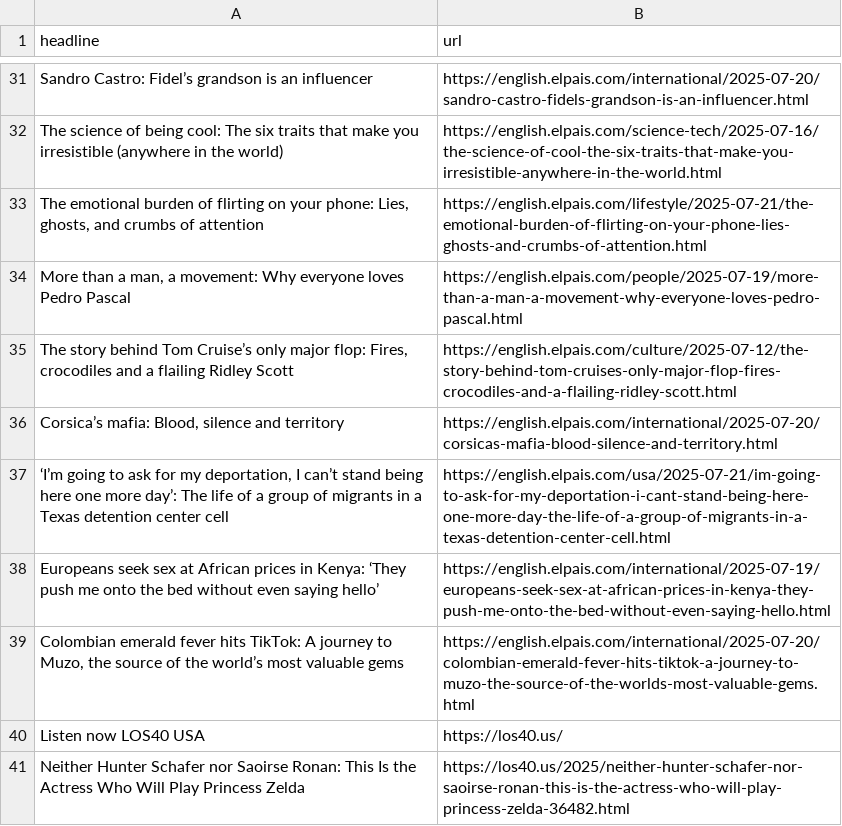
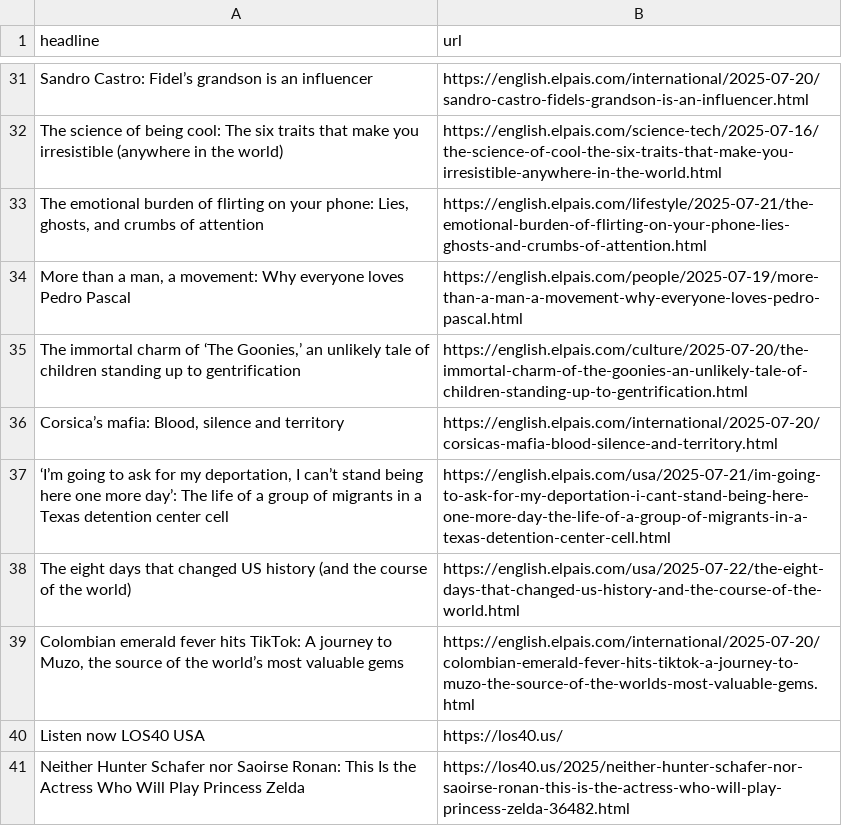
Before and after one commit to shivangibishnoi/github-autoscraper, a CSV file: headlines.csv, drawn as a sheet; only a part is shown, gaps mark what is left out; the diff covers the shown part only.

```diff
--- a/headlines.csv
+++ b/headlines.csv
@@ -34,6 +34,6 @@ The science of being cool: The six traits that make you irresistible (anywhere i
 "More than a man, a movement: Why everyone loves Pedro Pascal",https://english.elpais.com/people/2025-07-19/more-than-a-man-a-movement-why-everyone-loves-pedro-pascal.html
-"The story behind Tom Cruise’s only major flop: Fires, crocodiles and a flailing Ridley Scott ",https://english.elpais.com/culture/2025-07-12/the-story-behind-tom-cruises-only-major-flop-fires-crocodiles-and-a-flailing-ridley-scott.html
+"The immortal charm of ‘The Goonies,’ an unlikely tale of children standing up to gentrification",https://english.elpais.com/culture/2025-07-20/the-immortal-charm-of-the-goonies-an-unlikely-tale-of-children-standing-up-to-gentrification.html
 "Corsica’s mafia: Blood, silence and territory",https://english.elpais.com/international/2025-07-20/corsicas-mafia-blood-silence-and-territory.html
 "‘I’m going to ask for my deportation, I can’t stand being here one more day’: The life of a group of migrants in a Texas detention center cell",https://english.elpais.com/usa/2025-07-21/im-going-to-ask-for-my-deportation-i-cant-stand-being-here-one-more-day-the-life-of-a-group-of-migrants-in-a-texas-detention-center-cell.html
-Europeans seek sex at African prices in Kenya: ‘They push me onto the bed without even saying hello’,https://english.elpais.com/international/2025-07-19/europeans-seek-sex-at-african-prices-in-kenya-they-push-me-onto-the-bed-without-even-saying-hello.html
+The eight days that changed US history (and the course of the world),https://english.elpais.com/usa/2025-07-22/the-eight-days-that-changed-us-history-and-the-course-of-the-world.html
 "Colombian emerald fever hits TikTok: A journey to Muzo, the source of the world’s most valuable gems",https://english.elpais.com/international/2025-07-20/colombian-emerald-fever-hits-tiktok-a-journey-to-muzo-the-source-of-the-worlds-most-valuable-gems.html
```
Also changed, not shown: 10 added rows, 9 removed rows, 3 moved rows and 1 edited cell elsewhere in this file.
